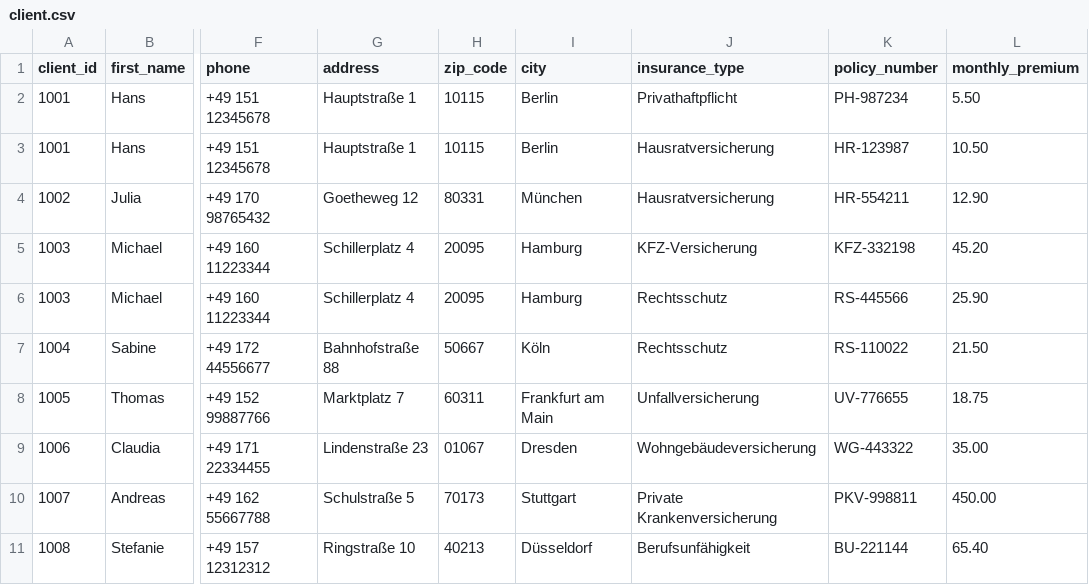
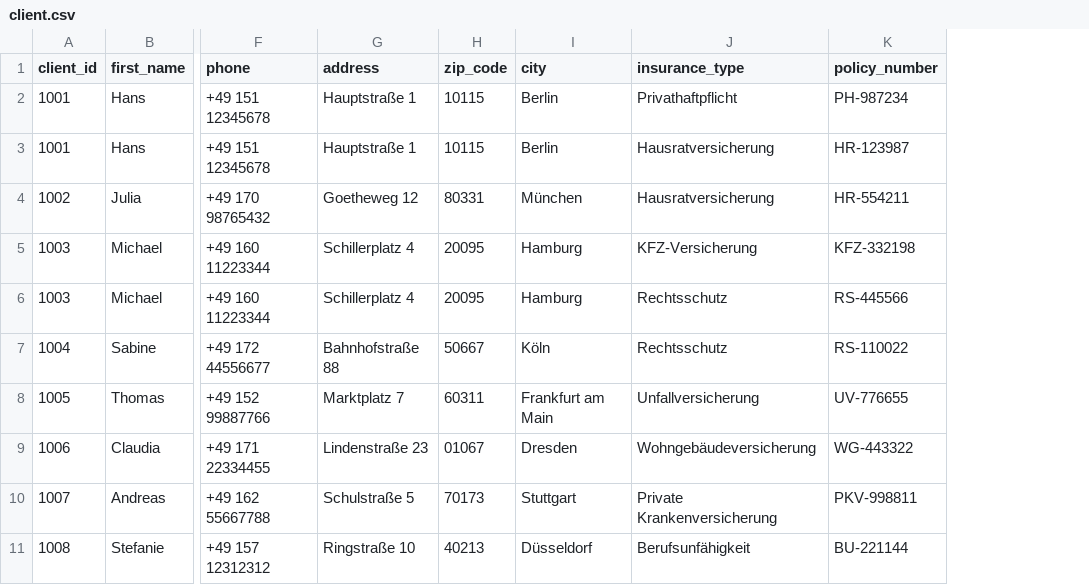
Before and after one commit to Shergotty/DBT_Training, a CSV file: dbt_showroom/seeds/client.csv, drawn as a sheet; only a part is shown, gaps mark what is left out; the diff names each change by its address in the sheet, - before the commit and + after, or states it on an @@ line.

```diff
--- a/dbt_showroom/seeds/client.csv
+++ b/dbt_showroom/seeds/client.csv
-column L (monthly_premium), rows 2-11: 5.50 | 10.50 | 12.90 | 45.20 | 25.90 | 21.50 | 18.75 | 35.00 | 450.00 | 65.40
```
Also changed, not shown: dbt_showroom/seeds/contract.csv, 8 other files.
